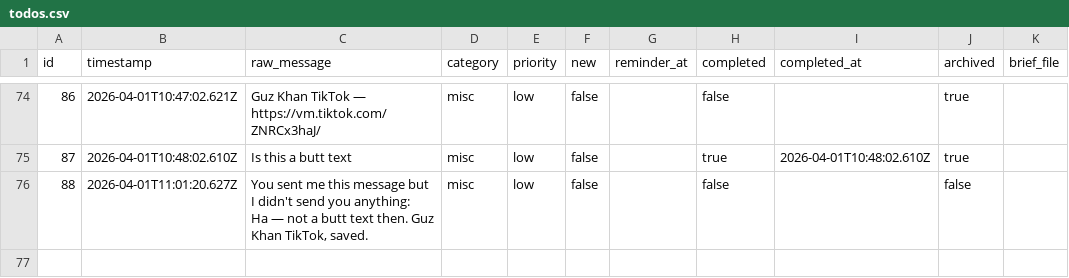
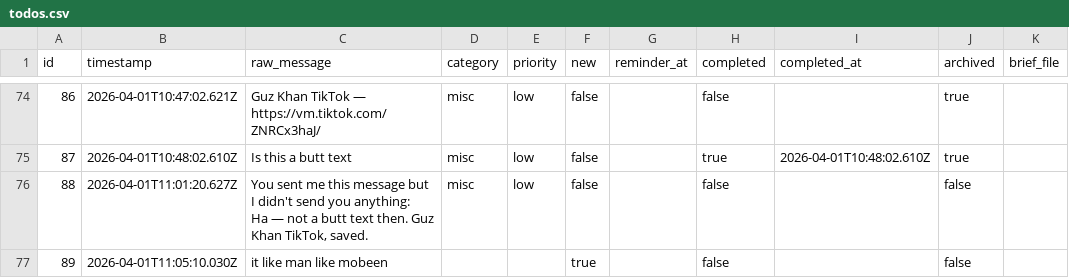
Before and after one commit to ChilliByte/stream-todo, a CSV file: todos.csv, drawn as a sheet; only a part is shown, gaps mark what is left out; the diff names each change by its address in the sheet, - before the commit and + after, or states it on an @@ line.

Commit message:
add: it like man like mobeen

```diff
--- a/todos.csv
+++ b/todos.csv
+row 77: 89 | 2026-04-01T11:05:10.030Z | it like man like mobeen |  |  | true |  | false |  | false
```
